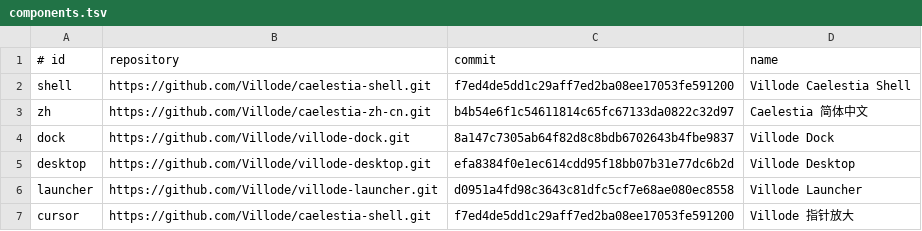
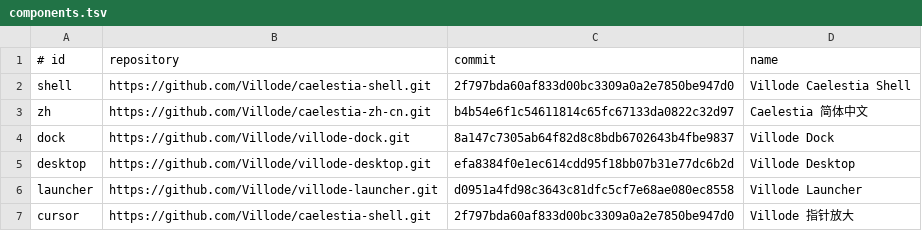
Before and after one commit to Villode/villode-caelestia, a TSV file: components.tsv, drawn as a sheet.

Commit message:
fix: lock shell with restored dashboard glass

```diff
--- a/components.tsv
+++ b/components.tsv
@@ -1,3 +1,3 @@
 # id	repository	commit	name
-shell	https://github.com/Villode/caelestia-shell.git	f7ed4de5dd1c29aff7ed2ba08ee17053fe591200	Villode Caelestia Shell
+shell	https://github.com/Villode/caelestia-shell.git	2f797bda60af833d00bc3309a0a2e7850be947d0	Villode Caelestia Shell
 zh	https://github.com/Villode/caelestia-zh-cn.git	b4b54e6f1c54611814c65fc67133da0822c32d97	Caelestia 简体中文
@@ -6,2 +6,2 @@ desktop	https://github.com/Villode/villode-desktop.git	efa8384f0e1ec614cdd95f18b
 launcher	https://github.com/Villode/villode-launcher.git	d0951a4fd98c3643c81dfc5cf7e68ae080ec8558	Villode Launcher
-cursor	https://github.com/Villode/caelestia-shell.git	f7ed4de5dd1c29aff7ed2ba08ee17053fe591200	Villode 指针放大
+cursor	https://github.com/Villode/caelestia-shell.git	2f797bda60af833d00bc3309a0a2e7850be947d0	Villode 指针放大
```
